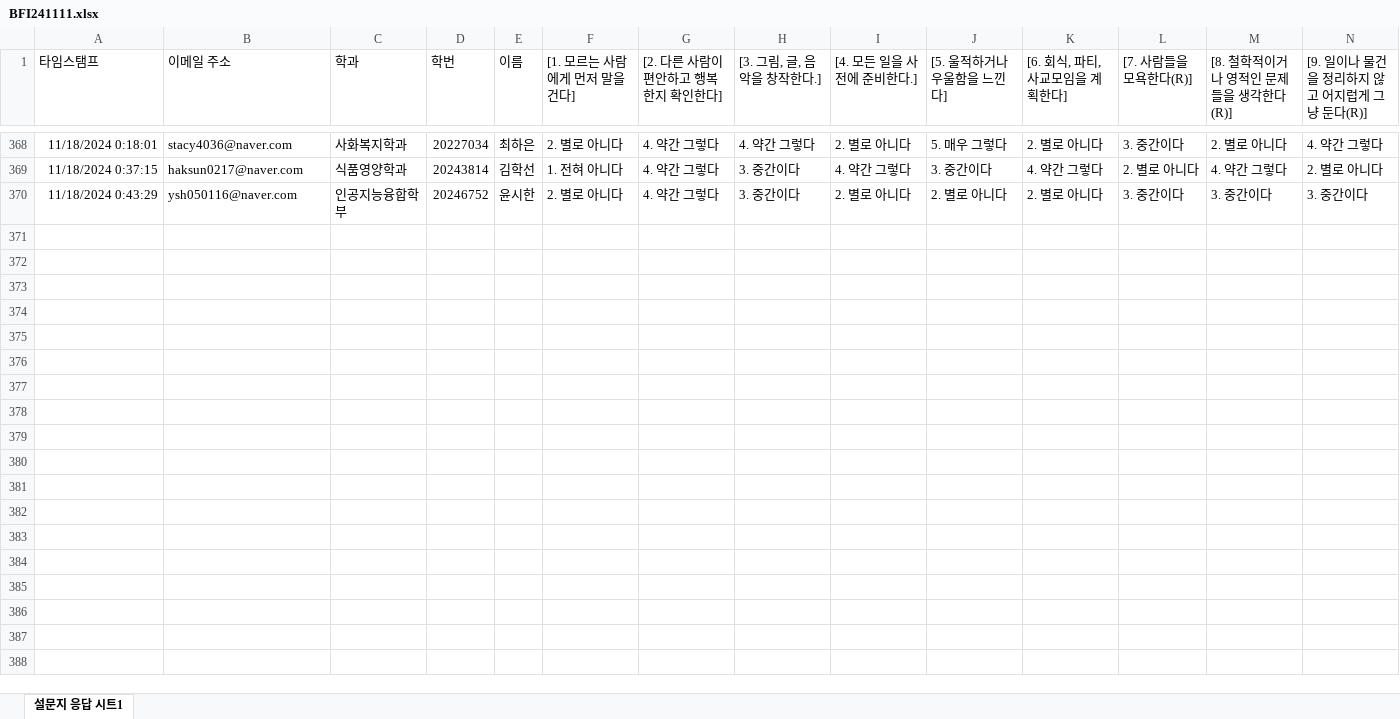
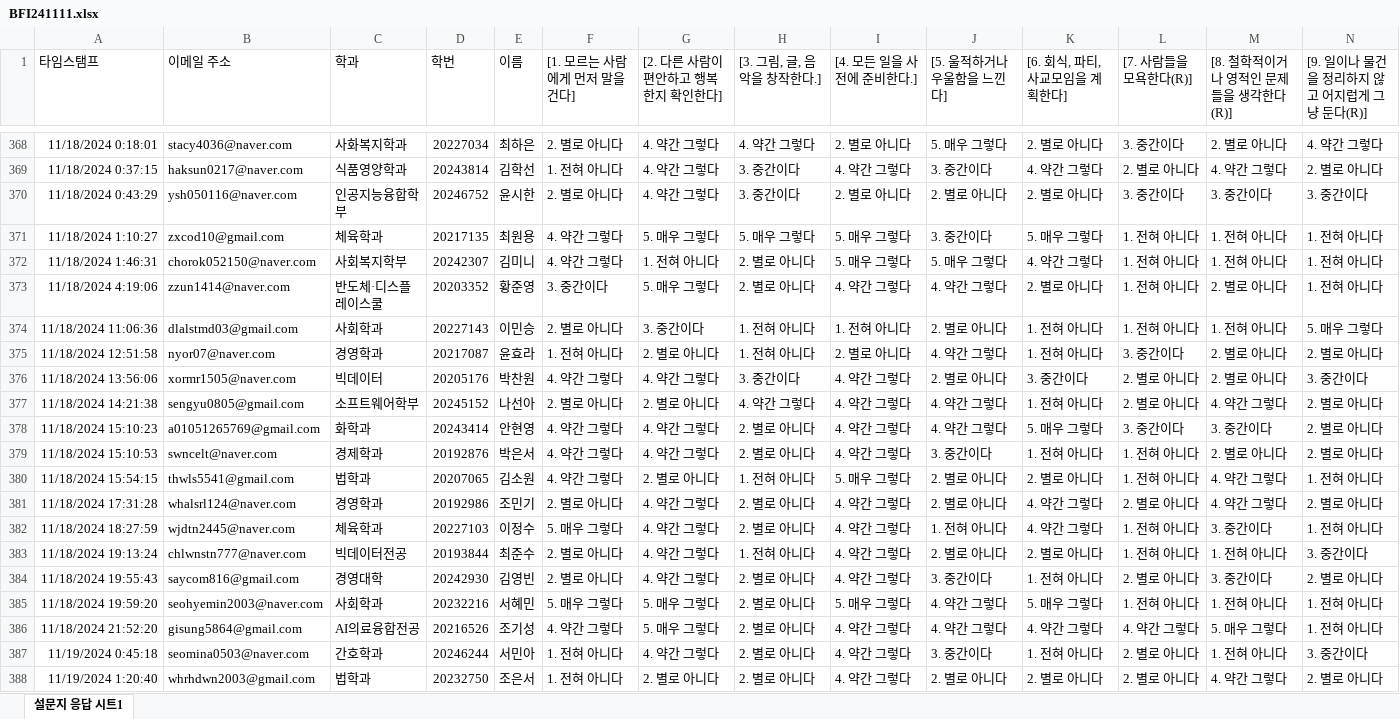
Before and after one commit to kwlee58/class202501, an Excel workbook: R/data/BFI241111.xlsx, sheet 설문지 응답 시트1, drawn as a sheet; only a part is shown, gaps mark what is left out; values as stored, in another font and other column widths than the file's, no borders; table styles not drawn; rows hold the shown columns only; the diff covers the shown part only; the diff names each change by its address in the sheet, - before the commit and + after, or states it on an @@ line.

```diff
--- a/R/data/BFI241111.xlsx (sheet 설문지 응답 시트1)
+++ b/R/data/BFI241111.xlsx (sheet 설문지 응답 시트1)
+row 371: 11/18/2024 1:10:27 | zxcod10@gmail.com | 체육학과 | 20217135 | 최원용 | 4. 약간 그렇다 | 5. 매우 그렇다 | 5. 매우 그렇다 | 5. 매우 그렇다 | 3. 중간이다 | 5. 매우 그렇다 | 1. 전혀 아니다 | 1. 전혀 아니다 | 1. 전혀 아니다
+row 372: 11/18/2024 1:46:31 | chorok052150@naver.com | 사회복지학부 | 20242307 | 김미니 | 4. 약간 그렇다 | 1. 전혀 아니다 | 2. 별로 아니다 | 5. 매우 그렇다 | 5. 매우 그렇다 | 4. 약간 그렇다 | 1. 전혀 아니다 | 1. 전혀 아니다 | 1. 전혀 아니다
+row 373: 11/18/2024 4:19:06 | zzun1414@naver.com | 반도체·디스플레이스쿨 | 20203352 | 황준영 | 3. 중간이다 | 5. 매우 그렇다 | 2. 별로 아니다 | 4. 약간 그렇다 | 4. 약간 그렇다 | 2. 별로 아니다 | 1. 전혀 아니다 | 2. 별로 아니다 | 1. 전혀 아니다
+row 374: 11/18/2024 11:06:36 | dlalstmd03@gmail.com | 사회학과 | 20227143 | 이민승 | 2. 별로 아니다 | 3. 중간이다 | 1. 전혀 아니다 | 1. 전혀 아니다 | 2. 별로 아니다 | 1. 전혀 아니다 | 1. 전혀 아니다 | 1. 전혀 아니다 | 5. 매우 그렇다
+row 375: 11/18/2024 12:51:58 | nyor07@naver.com | 경영학과 | 20217087 | 윤효라 | 1. 전혀 아니다 | 2. 별로 아니다 | 1. 전혀 아니다 | 2. 별로 아니다 | 4. 약간 그렇다 | 1. 전혀 아니다 | 3. 중간이다 | 2. 별로 아니다 | 2. 별로 아니다
+row 376: 11/18/2024 13:56:06 | xormr1505@naver.com | 빅데이터 | 20205176 | 박찬원 | 4. 약간 그렇다 | 4. 약간 그렇다 | 3. 중간이다 | 4. 약간 그렇다 | 2. 별로 아니다 | 3. 중간이다 | 2. 별로 아니다 | 2. 별로 아니다 | 3. 중간이다
+row 377: 11/18/2024 14:21:38 | sengyu0805@gmail.com | 소프트웨어학부 | 20245152 | 나선아 | 2. 별로 아니다 | 2. 별로 아니다 | 4. 약간 그렇다 | 4. 약간 그렇다 | 4. 약간 그렇다 | 1. 전혀 아니다 | 2. 별로 아니다 | 4. 약간 그렇다 | 2. 별로 아니다
+row 378: 11/18/2024 15:10:23 | a01051265769@gmail.com | 화학과 | 20243414 | 안현영 | 4. 약간 그렇다 | 4. 약간 그렇다 | 2. 별로 아니다 | 4. 약간 그렇다 | 4. 약간 그렇다 | 5. 매우 그렇다 | 3. 중간이다 | 3. 중간이다 | 2. 별로 아니다
+row 379: 11/18/2024 15:10:53 | swncelt@naver.com | 경제학과 | 20192876 | 박은서 | 4. 약간 그렇다 | 4. 약간 그렇다 | 2. 별로 아니다 | 4. 약간 그렇다 | 3. 중간이다 | 1. 전혀 아니다 | 1. 전혀 아니다 | 2. 별로 아니다 | 2. 별로 아니다
+row 380: 11/18/2024 15:54:15 | thwls5541@gmail.com | 법학과 | 20207065 | 김소원 | 4. 약간 그렇다 | 2. 별로 아니다 | 1. 전혀 아니다 | 5. 매우 그렇다 | 2. 별로 아니다 | 2. 별로 아니다 | 1. 전혀 아니다 | 4. 약간 그렇다 | 1. 전혀 아니다
+row 381: 11/18/2024 17:31:28 | whalsrl124@naver.com | 경영학과 | 20192986 | 조민기 | 2. 별로 아니다 | 4. 약간 그렇다 | 2. 별로 아니다 | 4. 약간 그렇다 | 2. 별로 아니다 | 4. 약간 그렇다 | 2. 별로 아니다 | 4. 약간 그렇다 | 2. 별로 아니다
+row 382: 11/18/2024 18:27:59 | wjdtn2445@naver.com | 체육학과 | 20227103 | 이정수 | 5. 매우 그렇다 | 4. 약간 그렇다 | 2. 별로 아니다 | 4. 약간 그렇다 | 1. 전혀 아니다 | 4. 약간 그렇다 | 1. 전혀 아니다 | 3. 중간이다 | 1. 전혀 아니다
+row 383: 11/18/2024 19:13:24 | chlwnstn777@naver.com | 빅데이터전공 | 20193844 | 최준수 | 2. 별로 아니다 | 4. 약간 그렇다 | 1. 전혀 아니다 | 4. 약간 그렇다 | 2. 별로 아니다 | 2. 별로 아니다 | 1. 전혀 아니다 | 1. 전혀 아니다 | 3. 중간이다
+row 384: 11/18/2024 19:55:43 | saycom816@gmail.com | 경영대학 | 20242930 | 김영빈 | 2. 별로 아니다 | 4. 약간 그렇다 | 2. 별로 아니다 | 4. 약간 그렇다 | 3. 중간이다 | 1. 전혀 아니다 | 2. 별로 아니다 | 3. 중간이다 | 2. 별로 아니다
+row 385: 11/18/2024 19:59:20 | seohyemin2003@naver.com | 사회학과 | 20232216 | 서혜민 | 5. 매우 그렇다 | 5. 매우 그렇다 | 2. 별로 아니다 | 5. 매우 그렇다 | 4. 약간 그렇다 | 5. 매우 그렇다 | 1. 전혀 아니다 | 1. 전혀 아니다 | 1. 전혀 아니다
+row 386: 11/18/2024 21:52:20 | gisung5864@gmail.com | AI의료융합전공 | 20216526 | 조기성 | 4. 약간 그렇다 | 5. 매우 그렇다 | 2. 별로 아니다 | 4. 약간 그렇다 | 4. 약간 그렇다 | 4. 약간 그렇다 | 4. 약간 그렇다 | 5. 매우 그렇다 | 1. 전혀 아니다
+row 387: 11/19/2024 0:45:18 | seomina0503@naver.com | 간호학과 | 20246244 | 서민아 | 1. 전혀 아니다 | 4. 약간 그렇다 | 2. 별로 아니다 | 4. 약간 그렇다 | 3. 중간이다 | 1. 전혀 아니다 | 2. 별로 아니다 | 1. 전혀 아니다 | 3. 중간이다
+row 388: 11/19/2024 1:20:40 | whrhdwn2003@gmail.com | 법학과 | 20232750 | 조은서 | 1. 전혀 아니다 | 2. 별로 아니다 | 2. 별로 아니다 | 4. 약간 그렇다 | 2. 별로 아니다 | 2. 별로 아니다 | 2. 별로 아니다 | 4. 약간 그렇다 | 2. 별로 아니다
```
Also changed, not shown: 1 added row elsewhere in this sheet, R/data/BFI241111_tmp.xlsx, R/data/MI241111.xlsx, 42 other files.
